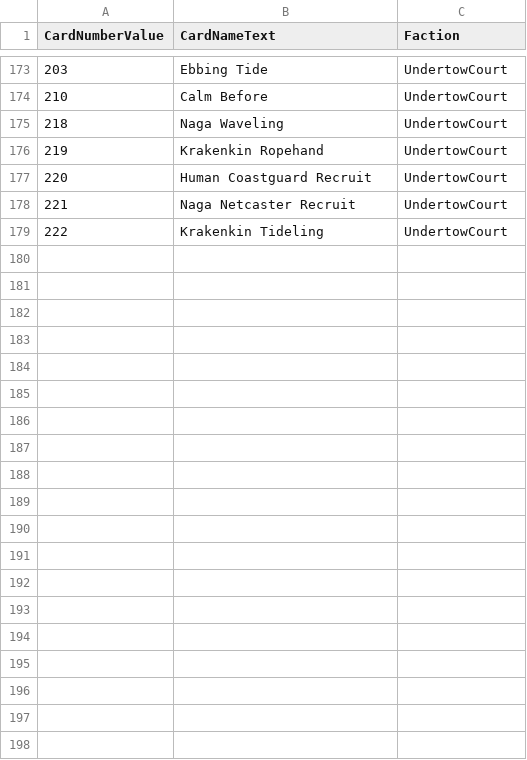
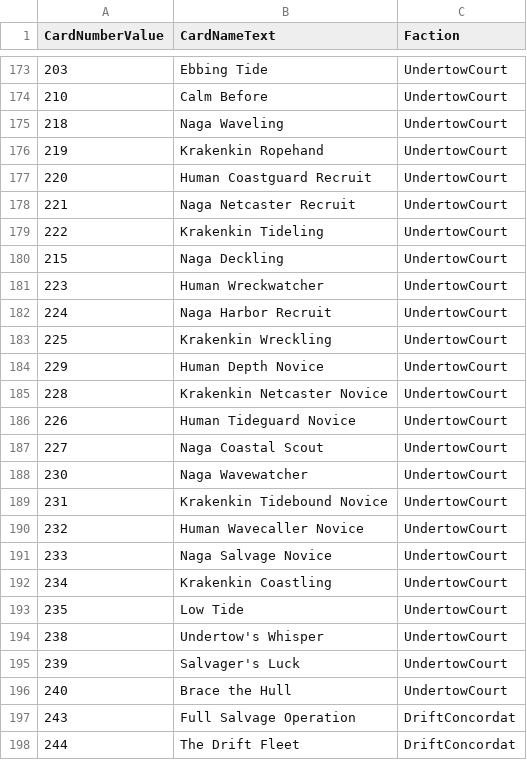
Before and after one commit to MTGD-Trident/Trident-Sandbox, a CSV file: art/art_completed.csv, drawn as a sheet; only a part is shown, gaps mark what is left out; the diff names each change by its address in the sheet, - before the commit and + after, or states it on an @@ line.

```diff
--- a/art/art_completed.csv
+++ b/art/art_completed.csv
+row 180: 215 | Naga Deckling | UndertowCourt
+row 181: 223 | Human Wreckwatcher | UndertowCourt
+row 182: 224 | Naga Harbor Recruit | UndertowCourt
+row 183: 225 | Krakenkin Wreckling | UndertowCourt
+row 184: 229 | Human Depth Novice | UndertowCourt
+row 185: 228 | Krakenkin Netcaster Novice | UndertowCourt
+row 186: 226 | Human Tideguard Novice | UndertowCourt
+row 187: 227 | Naga Coastal Scout | UndertowCourt
+row 188: 230 | Naga Wavewatcher | UndertowCourt
+row 189: 231 | Krakenkin Tidebound Novice | UndertowCourt
+row 190: 232 | Human Wavecaller Novice | UndertowCourt
+row 191: 233 | Naga Salvage Novice | UndertowCourt
+row 192: 234 | Krakenkin Coastling | UndertowCourt
+row 193: 235 | Low Tide | UndertowCourt
+row 194: 238 | Undertow's Whisper | UndertowCourt
+row 195: 239 | Salvager's Luck | UndertowCourt
+row 196: 240 | Brace the Hull | UndertowCourt
+row 197: 243 | Full Salvage Operation | DriftConcordat
+row 198: 244 | The Drift Fleet | DriftConcordat
```
Also changed, not shown: art/art_manifest.csv.
